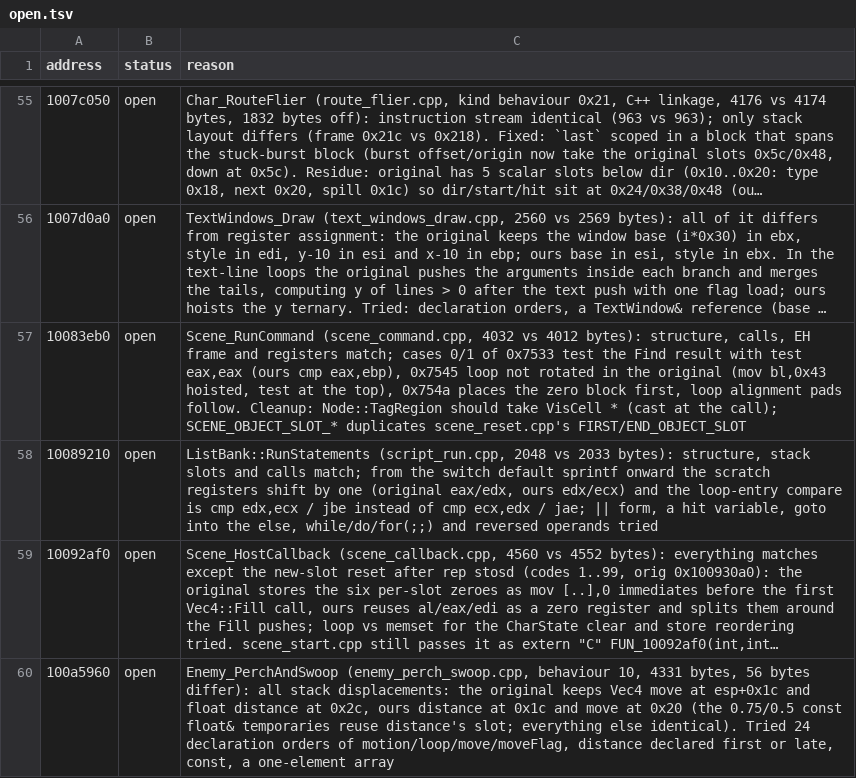
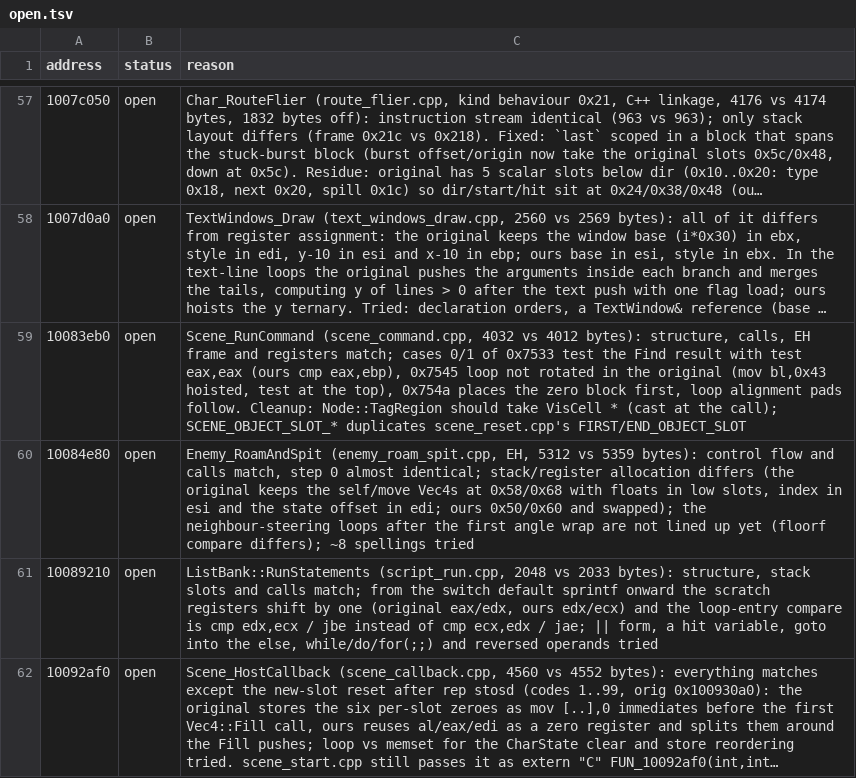
Before and after one commit to ObeseCatLord/Gurumin-Decompilation, a TSV file: decomp/open.tsv, drawn as a sheet; only a part is shown, gaps mark what is left out; the shorter side is filled out with more unchanged rows; long unchanged cells end in …; the diff covers the shown part only; the diff names each change by its address in the sheet, - before the commit and + after, or states it on an @@ line.

```diff
--- a/decomp/open.tsv
+++ b/decomp/open.tsv
+row 60: 10084e80 | open | Enemy_RoamAndSpit (enemy_roam_spit.cpp, EH, 5312 vs 5359 bytes): control flow and calls match, step 0 almost identical; stack/register allocation differs (the original keeps the self/move Vec4s at 0x58/0x68 with floats in low slots, index in esi and the state offset in edi; ours 0x50/0x60 and swapped); the neighbour-steering loops after the first angle wrap are not lined up yet (floorf compare differs); ~8 spellings tried
```
Also changed, not shown: 6 added rows and 1 edited cell elsewhere in this file, decomp/obj_symbols.tsv, symbols.tsv, 34 other files.
